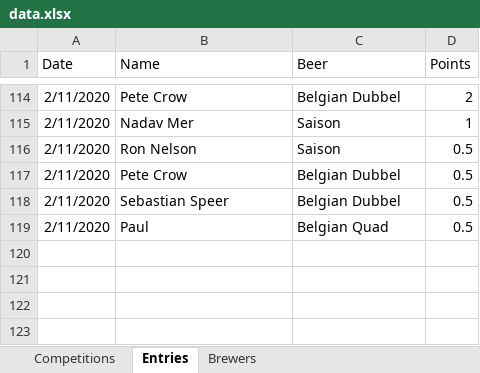
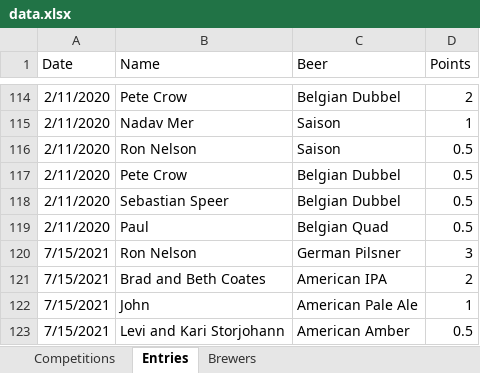
Before and after one commit to acurtis166/ames-brewers-league, an Excel workbook: data.xlsx, sheet Entries, drawn as a sheet; only a part is shown, gaps mark what is left out; values as stored, in another font and other column widths than the file's, no borders; table styles not drawn; the diff names each change by its address in the sheet, - before the commit and + after, or states it on an @@ line.

```diff
--- a/data.xlsx (sheet Entries)
+++ b/data.xlsx (sheet Entries)
+row 120: 7/15/2021 | Ron Nelson | German Pilsner | 3
+row 121: 7/15/2021 | Brad and Beth Coates | American IPA | 2
+row 122: 7/15/2021 | John | American Pale Ale | 1
+row 123: 7/15/2021 | Levi and Kari Storjohann | American Amber | 0.5
```
Also changed, not shown: sheet Competitions, sheet Brewers, 8 other files.
